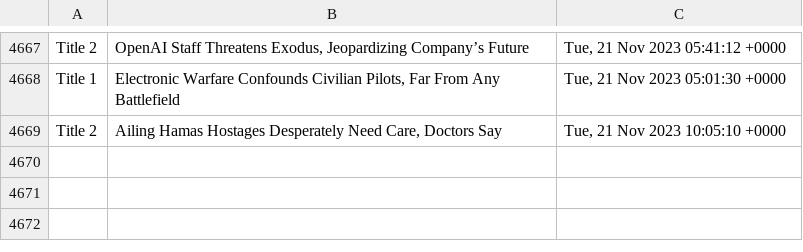
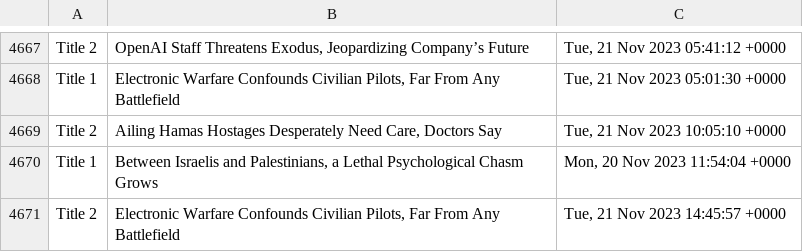
Before and after one commit to drishyatm/news_scrape, a CSV file: headline_nytimes.csv, drawn as a sheet; only a part is shown, gaps mark what is left out.

Commit message:
Update CSV

```diff
--- a/headline_nytimes.csv
+++ b/headline_nytimes.csv
@@ -4669 +4669,3 @@ Title 1,"Electronic Warfare Confounds Civilian Pilots, Far From Any Battlefield"
 Title 2,"Ailing Hamas Hostages Desperately Need Care, Doctors Say","Tue, 21 Nov 2023 10:05:10 +0000"
+Title 1,"Between Israelis and Palestinians, a Lethal Psychological Chasm Grows","Mon, 20 Nov 2023 11:54:04 +0000"
+Title 2,"Electronic Warfare Confounds Civilian Pilots, Far From Any Battlefield","Tue, 21 Nov 2023 14:45:57 +0000"
```
